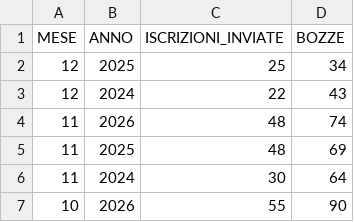
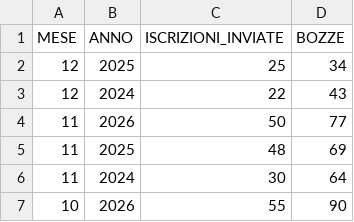
Before and after one commit to italia/anpr-opendata, a CSV file: data/iscrizioni_liste_elettorali_per_stato_export.csv, drawn as a sheet; only a part is shown.

Commit message:
Update data 22-11-2026 10:40:29.902

```diff
--- a/data/iscrizioni_liste_elettorali_per_stato_export.csv
+++ b/data/iscrizioni_liste_elettorali_per_stato_export.csv
@@ -3,3 +3,3 @@ MESE,ANNO,ISCRIZIONI_INVIATE,BOZZE
 12,2024,22,43
-11,2026,48,74
+11,2026,50,77
 11,2025,48,69
```
